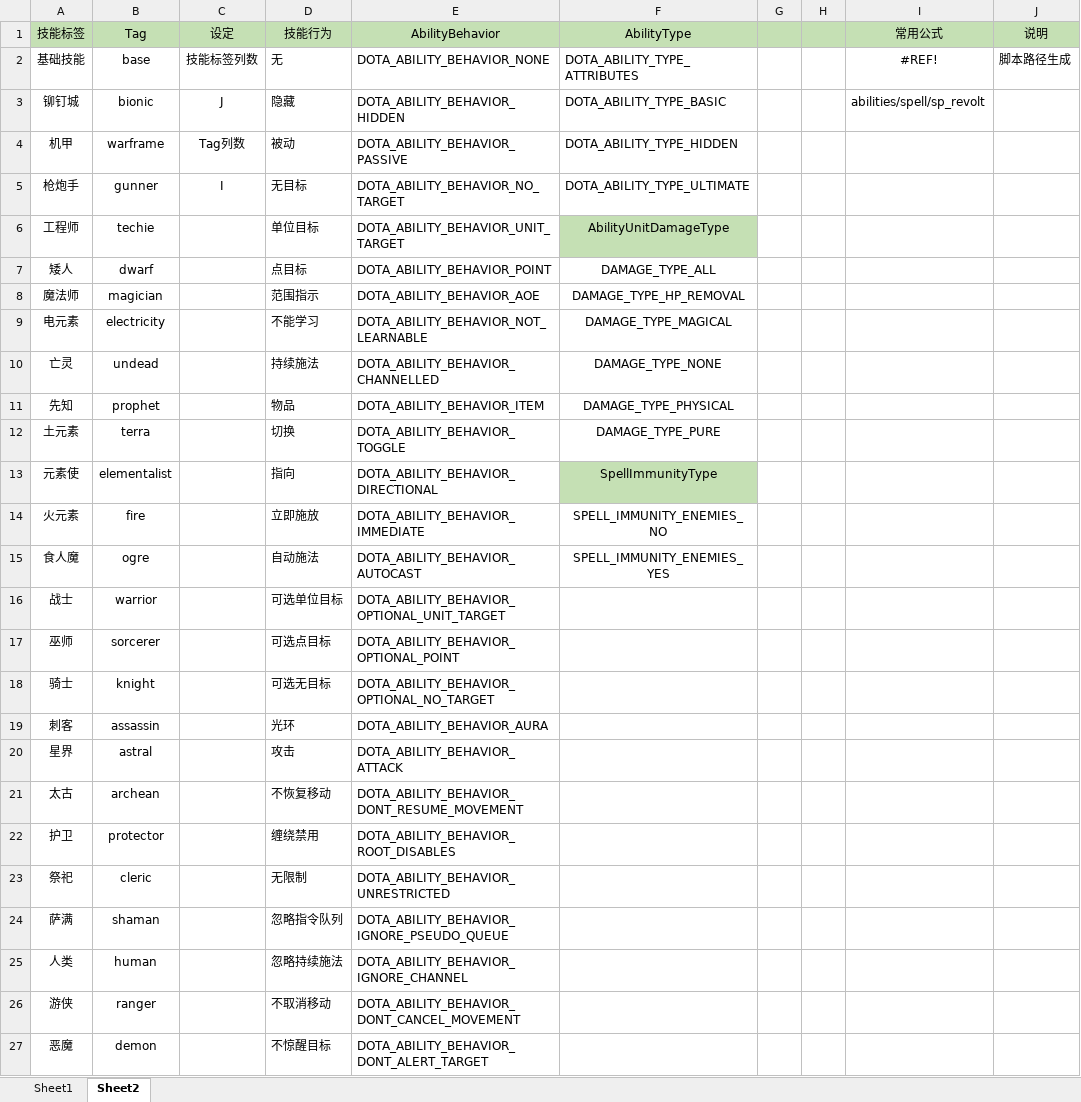
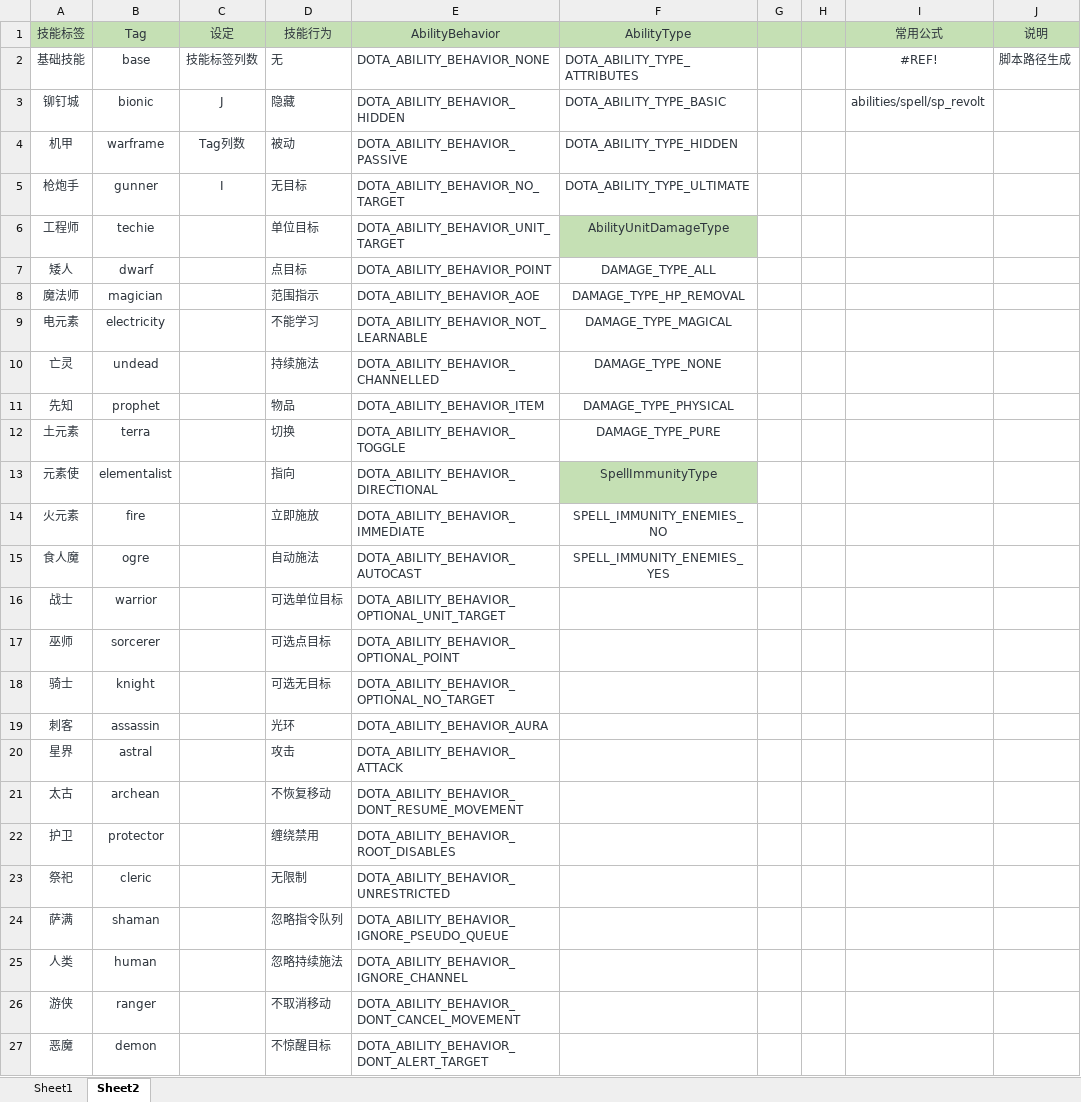
Before and after one commit to BigCiba/GuardingAthena, an Excel workbook: design/3.kv配置表/abilities/ability_pet.xlsm, sheet Sheet2, drawn as a sheet; only a part is shown; values as stored, in another font and other column widths than the file's, no borders; conditional formats not drawn; the diff covers the shown part only; the diff names each change by its address in the sheet, - before the commit and + after, or states it on an @@ line.

```diff
--- a/design/3.kv配置表/abilities/ability_pet.xlsm (sheet Sheet2)
+++ b/design/3.kv配置表/abilities/ability_pet.xlsm (sheet Sheet2)
-A1:F5 text colour: black
+A1:F5 text colour: #2E353D
-I1:J2 text colour: black
+I1:J2 text colour: #2E353D
-I3 text colour: black
+I3 text colour: #2E353D
-A6:B27 text colour: black
+A6:B27 text colour: #2E353D
-D6:F15 text colour: black
+D6:F15 text colour: #2E353D
-D16:E27 text colour: black
+D16:E27 text colour: #2E353D
```
Also changed, not shown: cell formats elsewhere in this sheet, sheet Sheet1, design/3.kv配置表/abilities/ability_heroes.xlsm, 28 other files.
